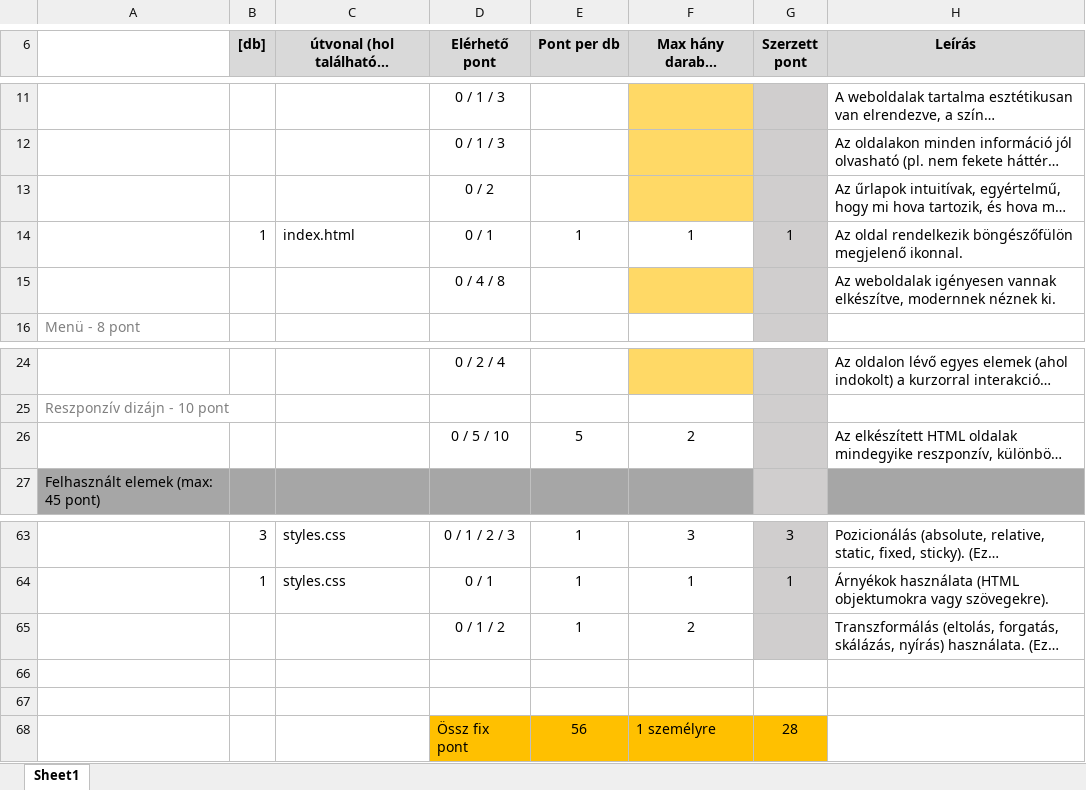
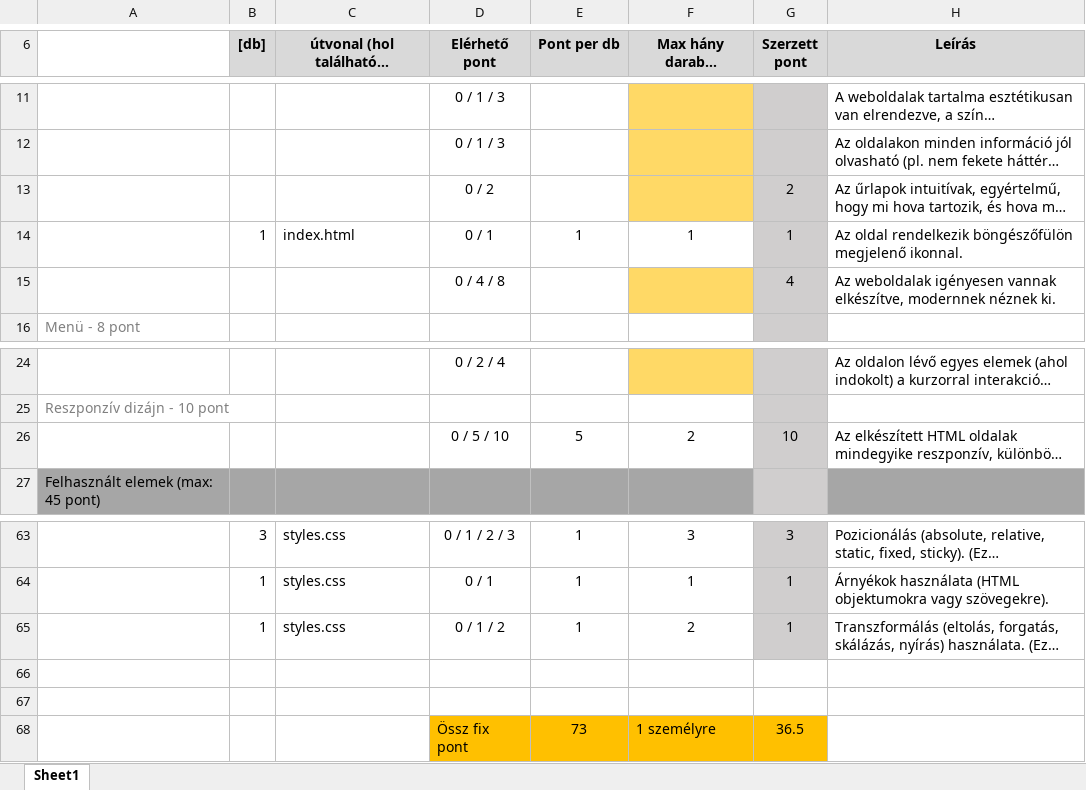
Before and after one commit to martin-nandor-csikos/Webterv, an Excel workbook: etc/merfoldko_01_elem_lista.xlsx, sheet Sheet1, drawn as a sheet; only a part is shown, gaps mark what is left out; long unchanged cells end in …; values as stored, in another font and other column widths than the file's, no borders; the diff names each change by its address in the sheet, - before the commit and + after, or states it on an @@ line.

Commit message:
marked with complete

```diff
--- a/etc/merfoldko_01_elem_lista.xlsx (sheet Sheet1)
+++ b/etc/merfoldko_01_elem_lista.xlsx (sheet Sheet1)
-G13 (Szerzett pont): (empty)
+G13 (Szerzett pont): 2
-G15 (Szerzett pont): (empty)
+G15 (Szerzett pont): 4
-G26 (Szerzett pont): (empty)
+G26 (Szerzett pont): 10
-B65 ([db]): (empty)
+B65 ([db]): 1
-C65: (empty)
+C65: styles.css
-G65 (Szerzett pont): (empty)
+G65 (Szerzett pont): 1
-E68 (Pont per db): 56
+E68 (Pont per db): 73
-G68 (Szerzett pont): 28
+G68 (Szerzett pont): 36.5
```
